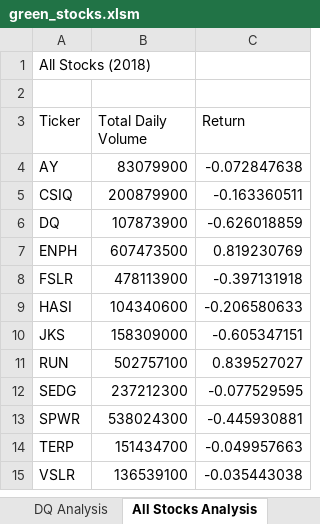
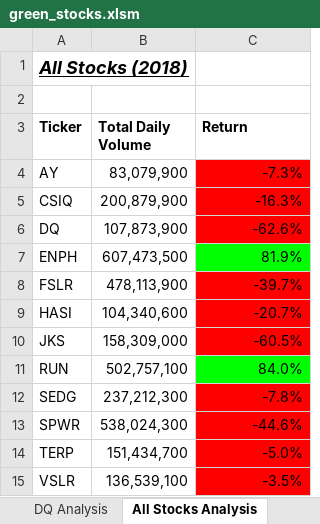
Before and after one commit to SD-github21/stock-analysis, an Excel workbook: green_stocks.xlsm, sheet All Stocks Analysis, drawn as a sheet; values as stored, in another font and other column widths than the file's, no borders; the diff names each change by its address in the sheet, - before the commit and + after, or states it on an @@ line.

```diff
--- a/green_stocks.xlsm (sheet All Stocks Analysis)
+++ b/green_stocks.xlsm (sheet All Stocks Analysis)
@@ A1 bold: off → on, italic: off → on, underline: off → on, text size: larger @@
-A3:C3 bold: off
+A3:C3 bold: on
-B4 (Total Daily Volume): 83079900
+B4 (Total Daily Volume): 83,079,900
-C4 (Return): -0.072847638
+C4 (Return): -7.3%
-C4:C6 fill: none
+C4:C6 fill: #FF0000
-B5 (Total Daily Volume): 200879900
+B5 (Total Daily Volume): 200,879,900
-C5 (Return): -0.163360511
+C5 (Return): -16.3%
-B6 (Total Daily Volume): 107873900
+B6 (Total Daily Volume): 107,873,900
-C6 (Return): -0.626018859
+C6 (Return): -62.6%
-B7 (Total Daily Volume): 607473500
+B7 (Total Daily Volume): 607,473,500
-C7 (Return): 0.819230769
+C7 (Return): 81.9%
-C7 fill: none
+C7 fill: #00FF00
-B8 (Total Daily Volume): 478113900
+B8 (Total Daily Volume): 478,113,900
-C8 (Return): -0.397131918
+C8 (Return): -39.7%
-C8:C10 fill: none
+C8:C10 fill: #FF0000
-B9 (Total Daily Volume): 104340600
+B9 (Total Daily Volume): 104,340,600
-C9 (Return): -0.206580633
+C9 (Return): -20.7%
-B10 (Total Daily Volume): 158309000
+B10 (Total Daily Volume): 158,309,000
-C10 (Return): -0.605347151
+C10 (Return): -60.5%
-B11 (Total Daily Volume): 502757100
+B11 (Total Daily Volume): 502,757,100
-C11 (Return): 0.839527027
+C11 (Return): 84.0%
-C11 fill: none
+C11 fill: #00FF00
-B12 (Total Daily Volume): 237212300
+B12 (Total Daily Volume): 237,212,300
-C12 (Return): -0.077529595
+C12 (Return): -7.8%
-C12:C15 fill: none
+C12:C15 fill: #FF0000
-B13 (Total Daily Volume): 538024300
+B13 (Total Daily Volume): 538,024,300
-C13 (Return): -0.445930881
+C13 (Return): -44.6%
-B14 (Total Daily Volume): 151434700
+B14 (Total Daily Volume): 151,434,700
-C14 (Return): -0.049957663
+C14 (Return): -5.0%
-B15 (Total Daily Volume): 136539100
+B15 (Total Daily Volume): 136,539,100
-C15 (Return): -0.035443038
+C15 (Return): -3.5%
```
Also changed, not shown: other sheet tabs.
